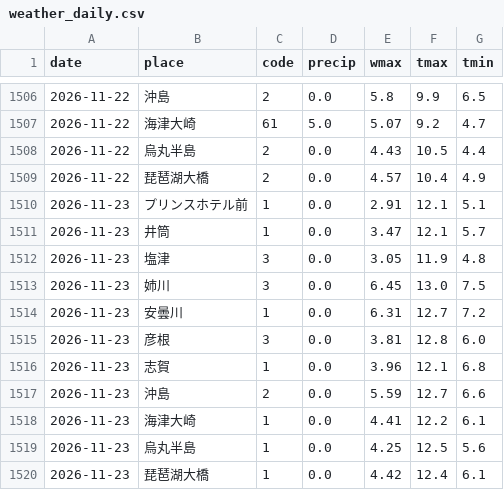
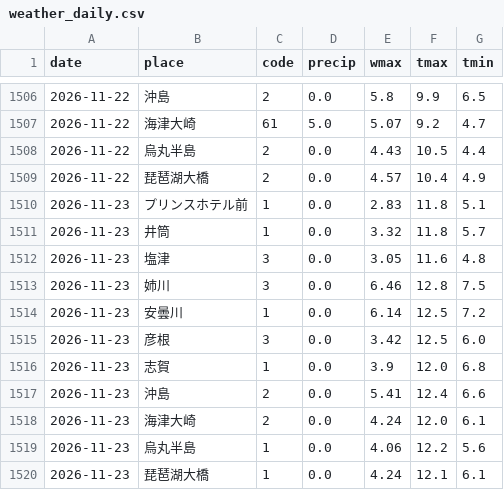
Before and after one commit to biwafishing/biwako-opendata, a CSV file: data/weather_daily.csv, drawn as a sheet; only a part is shown, gaps mark what is left out.

```diff
--- a/data/weather_daily.csv
+++ b/data/weather_daily.csv
@@ -1509,12 +1509,12 @@ date,place,code,precip,wmax,tmax,tmin
 2026-11-22,琵琶湖大橋,2,0.0,4.57,10.4,4.9
-2026-11-23,プリンスホテル前,1,0.0,2.91,12.1,5.1
-2026-11-23,井筒,1,0.0,3.47,12.1,5.7
-2026-11-23,塩津,3,0.0,3.05,11.9,4.8
-2026-11-23,姉川,3,0.0,6.45,13.0,7.5
-2026-11-23,安曇川,1,0.0,6.31,12.7,7.2
-2026-11-23,彦根,3,0.0,3.81,12.8,6.0
-2026-11-23,志賀,1,0.0,3.96,12.1,6.8
-2026-11-23,沖島,2,0.0,5.59,12.7,6.6
-2026-11-23,海津大崎,1,0.0,4.41,12.2,6.1
-2026-11-23,烏丸半島,1,0.0,4.25,12.5,5.6
-2026-11-23,琵琶湖大橋,1,0.0,4.42,12.4,6.1
+2026-11-23,プリンスホテル前,1,0.0,2.83,11.8,5.1
+2026-11-23,井筒,1,0.0,3.32,11.8,5.7
+2026-11-23,塩津,3,0.0,3.05,11.6,4.8
+2026-11-23,姉川,3,0.0,6.46,12.8,7.5
+2026-11-23,安曇川,1,0.0,6.14,12.5,7.2
+2026-11-23,彦根,3,0.0,3.42,12.5,6.0
+2026-11-23,志賀,1,0.0,3.9,12.0,6.8
+2026-11-23,沖島,2,0.0,5.41,12.4,6.6
+2026-11-23,海津大崎,2,0.0,4.24,12.0,6.1
+2026-11-23,烏丸半島,1,0.0,4.06,12.2,5.6
+2026-11-23,琵琶湖大橋,1,0.0,4.24,12.1,6.1
```
Also changed, not shown: data/observations.csv, data/rivers.csv, 5 other files.
